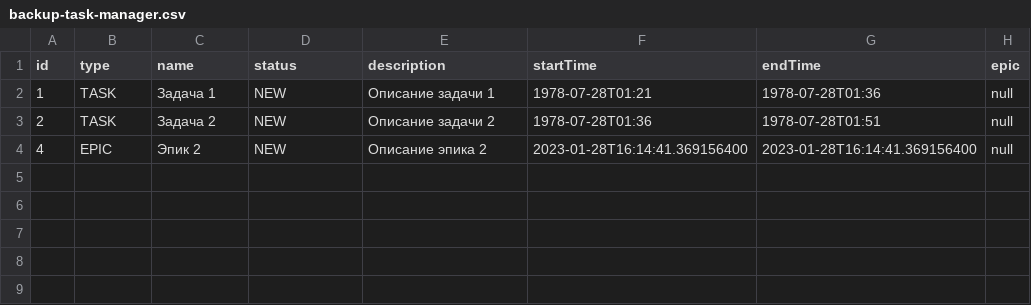
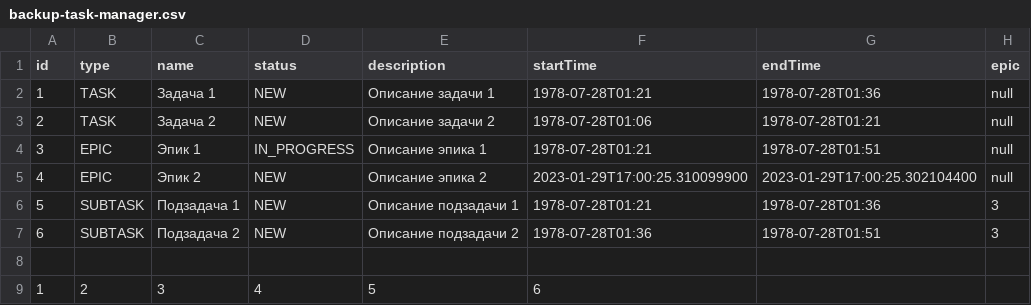
Before and after one commit to ka5trulkin/java-kanban, a CSV file: resource/backup-task-manager.csv, drawn as a sheet.

```diff
--- a/resource/backup-task-manager.csv
+++ b/resource/backup-task-manager.csv
@@ -2,3 +2,8 @@ id,type,name,status,description,startTime,endTime,epic
 1,TASK,Задача 1,NEW,Описание задачи 1,1978-07-28T01:21,1978-07-28T01:36,null
-2,TASK,Задача 2,NEW,Описание задачи 2,1978-07-28T01:36,1978-07-28T01:51,null
-4,EPIC,Эпик 2,NEW,Описание эпика 2,2023-01-28T16:14:41.369156400,2023-01-28T16:14:41.369156400,null
+2,TASK,Задача 2,NEW,Описание задачи 2,1978-07-28T01:06,1978-07-28T01:21,null
+3,EPIC,Эпик 1,IN_PROGRESS,Описание эпика 1,1978-07-28T01:21,1978-07-28T01:51,null
+4,EPIC,Эпик 2,NEW,Описание эпика 2,2023-01-29T17:00:25.310099900,2023-01-29T17:00:25.302104400,null
+5,SUBTASK,Подзадача 1,NEW,Описание подзадачи 1,1978-07-28T01:21,1978-07-28T01:36,3
+6,SUBTASK,Подзадача 2,NEW,Описание подзадачи 2,1978-07-28T01:36,1978-07-28T01:51,3
+
+1,2,3,4,5,6
```
Also changed, not shown: resource/test-backup-task-manager.csv, 2 other files.
